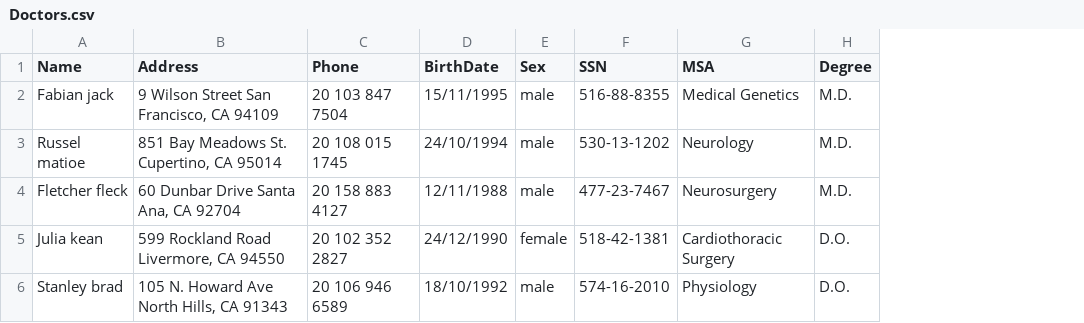
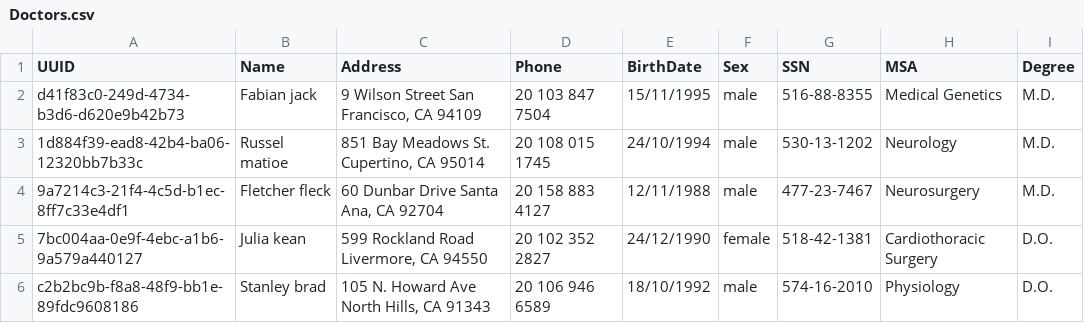
Before and after one commit to Mohamed-Ibrahim-01/HIS, a CSV file: HIS_csv_Data/Doctors.csv, drawn as a sheet; the diff names each change by its address in the sheet, - before the commit and + after, or states it on an @@ line.

Commit message:
update doctors.csv data file

```diff
--- a/HIS_csv_Data/Doctors.csv
+++ b/HIS_csv_Data/Doctors.csv
+column A (UUID), rows 2-6: d41f83c0-249d-4734-b3d6-d620e9b42b73 | 1d884f39-ead8-42b4-ba06-12320bb7b33c | 9a7214c3-21f4-4c5d-b1ec-8ff7c33e4df1 | 7bc004aa-0e9f-4ebc-a1b6-9a579a440127 | c2b2bc9b-f8a8-48f9-bb1e-89fdc9608186
```
